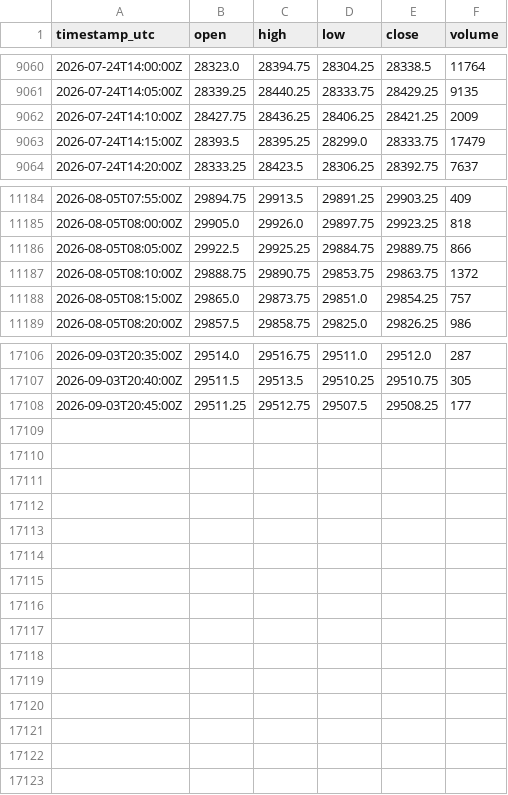
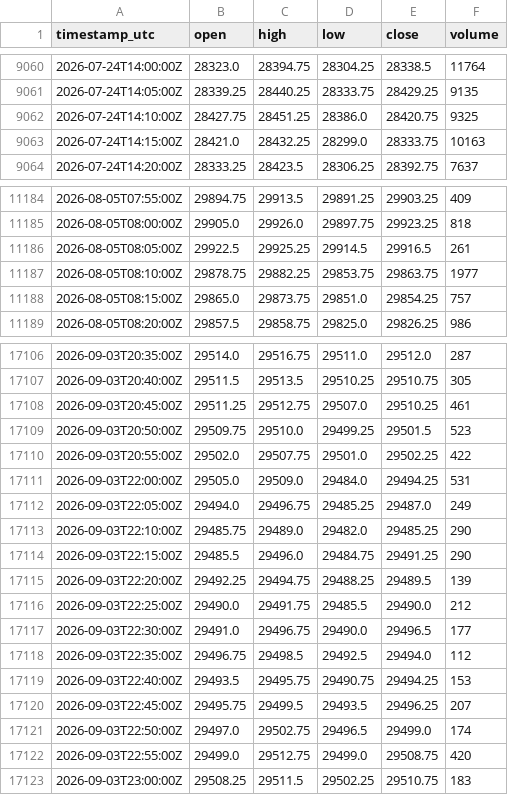
Before and after one commit to cjosh4toyotas-stack/silver-bullet-backtest, a CSV file: data/NQF-continuous.csv, drawn as a sheet; only a part is shown, gaps mark what is left out; the diff covers the shown part only.

```diff
--- a/data/NQF-continuous.csv
+++ b/data/NQF-continuous.csv
@@ -9061,4 +9061,4 @@ timestamp_utc,open,high,low,close,volume
 2026-07-24T14:05:00Z,28339.25,28440.25,28333.75,28429.25,9135
-2026-07-24T14:10:00Z,28427.75,28436.25,28406.25,28421.25,2009
-2026-07-24T14:15:00Z,28393.5,28395.25,28299.0,28333.75,17479
+2026-07-24T14:10:00Z,28427.75,28451.25,28386.0,28420.75,9325
+2026-07-24T14:15:00Z,28421.0,28432.25,28299.0,28333.75,10163
 2026-07-24T14:20:00Z,28333.25,28423.5,28306.25,28392.75,7637
@@ -11185,4 +11185,4 @@ timestamp_utc,open,high,low,close,volume
 2026-08-05T08:00:00Z,29905.0,29926.0,29897.75,29923.25,818
-2026-08-05T08:05:00Z,29922.5,29925.25,29884.75,29889.75,866
-2026-08-05T08:10:00Z,29888.75,29890.75,29853.75,29863.75,1372
+2026-08-05T08:05:00Z,29922.5,29925.25,29914.5,29916.5,261
+2026-08-05T08:10:00Z,29878.75,29882.25,29853.75,29863.75,1977
 2026-08-05T08:15:00Z,29865.0,29873.75,29851.0,29854.25,757
@@ -17107,2 +17107,17 @@ timestamp_utc,open,high,low,close,volume
 2026-09-03T20:40:00Z,29511.5,29513.5,29510.25,29510.75,305
-2026-09-03T20:45:00Z,29511.25,29512.75,29507.5,29508.25,177
+2026-09-03T20:45:00Z,29511.25,29512.75,29507.0,29510.25,461
+2026-09-03T20:50:00Z,29509.75,29510.0,29499.25,29501.5,523
+2026-09-03T20:55:00Z,29502.0,29507.75,29501.0,29502.25,422
+2026-09-03T22:00:00Z,29505.0,29509.0,29484.0,29494.25,531
+2026-09-03T22:05:00Z,29494.0,29496.75,29485.25,29487.0,249
+2026-09-03T22:10:00Z,29485.75,29489.0,29482.0,29485.25,290
+2026-09-03T22:15:00Z,29485.5,29496.0,29484.75,29491.25,290
+2026-09-03T22:20:00Z,29492.25,29494.75,29488.25,29489.5,139
+2026-09-03T22:25:00Z,29490.0,29491.75,29485.5,29490.0,212
+2026-09-03T22:30:00Z,29491.0,29496.75,29490.0,29496.5,177
+2026-09-03T22:35:00Z,29496.75,29498.5,29492.5,29494.0,112
+2026-09-03T22:40:00Z,29493.5,29495.75,29490.75,29494.25,153
+2026-09-03T22:45:00Z,29495.75,29499.5,29493.5,29496.25,207
+2026-09-03T22:50:00Z,29497.0,29502.75,29496.5,29499.0,174
+2026-09-03T22:55:00Z,29499.0,29512.75,29499.0,29508.75,420
+2026-09-03T23:00:00Z,29508.25,29511.5,29502.25,29510.75,183
```
Also changed, not shown: 64 edited cells elsewhere in this file, data/markets/CL.csv, data/markets/ES.csv, 5 other files.
